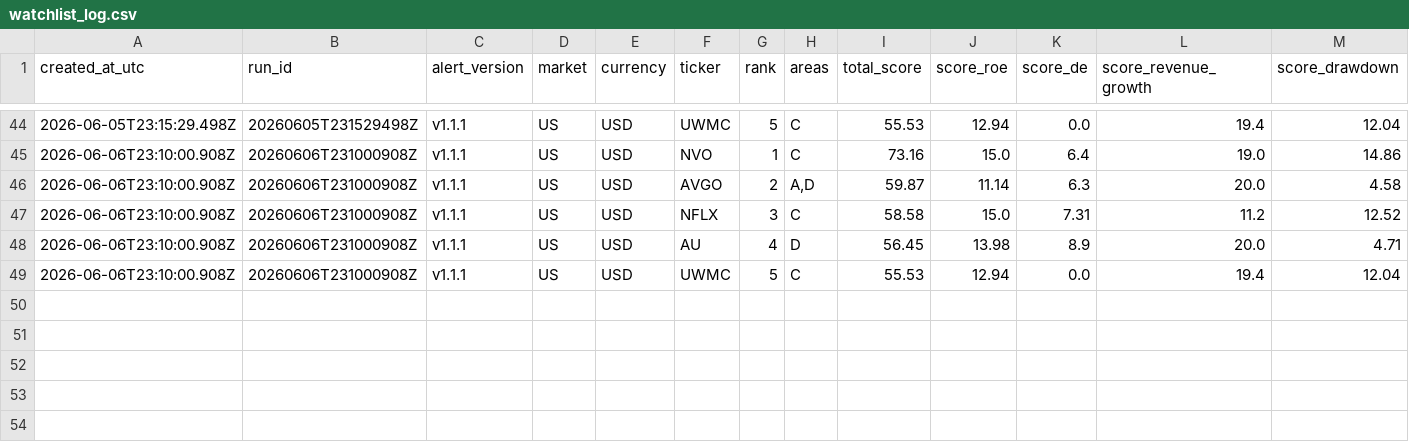
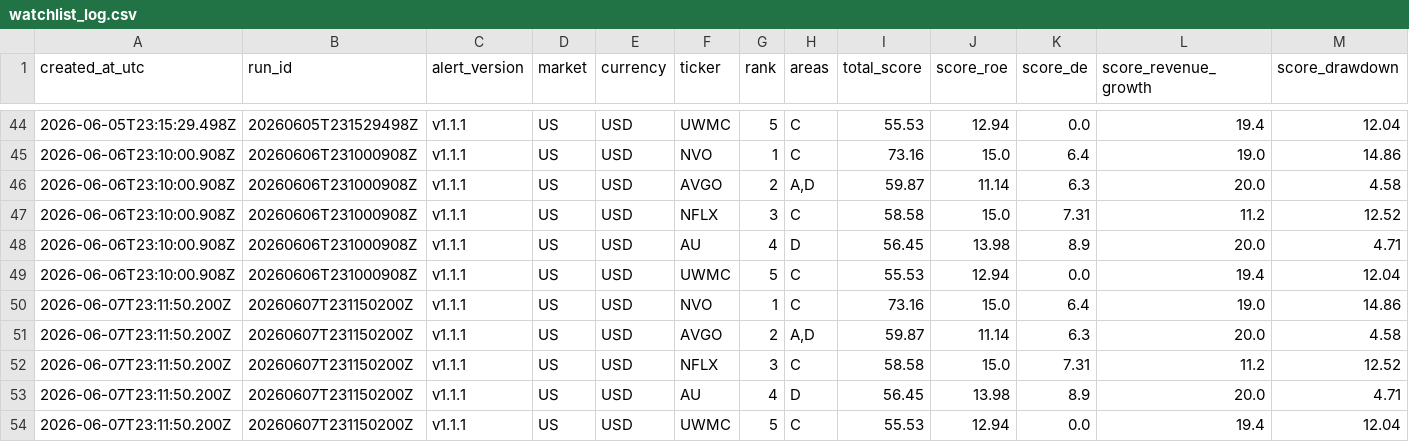
Before and after one commit to abaibros/finviz_bot, a CSV file: watchlist_log.csv, drawn as a sheet; only a part is shown, gaps mark what is left out; rows hold the shown columns only; the diff names each change by its address in the sheet, - before the commit and + after, or states it on an @@ line.

```diff
--- a/watchlist_log.csv
+++ b/watchlist_log.csv
+row 50: 2026-06-07T23:11:50.200Z | 20260607T231150200Z | v1.1.1 | US | USD | NVO | 1 | C | 73.16 | 15.0 | 6.4 | 19.0 | 14.86
+row 51: 2026-06-07T23:11:50.200Z | 20260607T231150200Z | v1.1.1 | US | USD | AVGO | 2 | A,D | 59.87 | 11.14 | 6.3 | 20.0 | 4.58
+row 52: 2026-06-07T23:11:50.200Z | 20260607T231150200Z | v1.1.1 | US | USD | NFLX | 3 | C | 58.58 | 15.0 | 7.31 | 11.2 | 12.52
+row 53: 2026-06-07T23:11:50.200Z | 20260607T231150200Z | v1.1.1 | US | USD | AU | 4 | D | 56.45 | 13.98 | 8.9 | 20.0 | 4.71
+row 54: 2026-06-07T23:11:50.200Z | 20260607T231150200Z | v1.1.1 | US | USD | UWMC | 5 | C | 55.53 | 12.94 | 0.0 | 19.4 | 12.04
```
